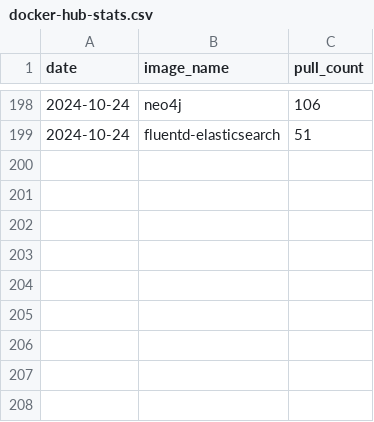
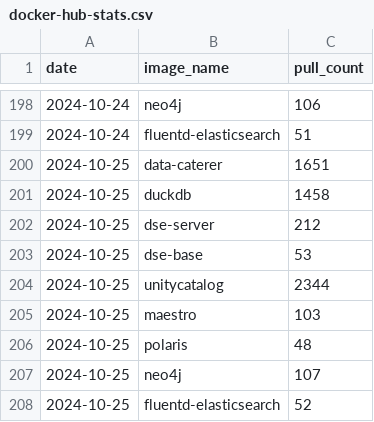
Before and after one commit to data-catering/docker-fluentd, a CSV file: docker-hub-stats.csv, drawn as a sheet; only a part is shown, gaps mark what is left out; the diff names each change by its address in the sheet, - before the commit and + after, or states it on an @@ line.

```diff
--- a/docker-hub-stats.csv
+++ b/docker-hub-stats.csv
+row 200: 2024-10-25 | data-caterer | 1651
+row 201: 2024-10-25 | duckdb | 1458
+row 202: 2024-10-25 | dse-server | 212
+row 203: 2024-10-25 | dse-base | 53
+row 204: 2024-10-25 | unitycatalog | 2344
+row 205: 2024-10-25 | maestro | 103
+row 206: 2024-10-25 | polaris | 48
+row 207: 2024-10-25 | neo4j | 107
+row 208: 2024-10-25 | fluentd-elasticsearch | 52
```
